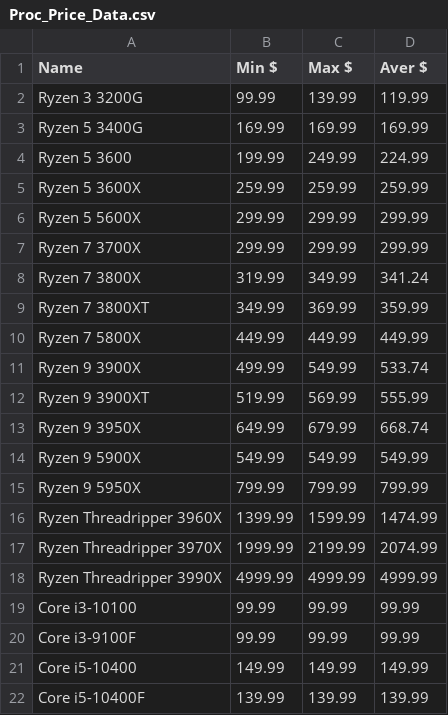
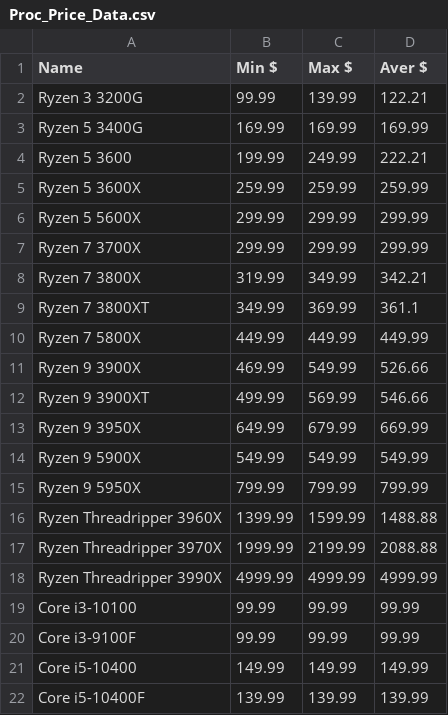
Before and after one commit to Jgoschke86/Jay, a CSV file: WebScrapers/Processors/Proc_Price_Data.csv, drawn as a sheet; only a part is shown; the diff covers the shown part only.

```diff
--- a/WebScrapers/Processors/Proc_Price_Data.csv
+++ b/WebScrapers/Processors/Proc_Price_Data.csv
@@ -1,5 +1,5 @@
 Name,Min $,Max $,Aver $
-Ryzen 3 3200G,99.99,139.99,119.99
+Ryzen 3 3200G,99.99,139.99,122.21
 Ryzen 5 3400G,169.99,169.99,169.99
-Ryzen 5 3600,199.99,249.99,224.99
+Ryzen 5 3600,199.99,249.99,222.21
 Ryzen 5 3600X,259.99,259.99,259.99
@@ -7,12 +7,12 @@ Ryzen 5 5600X,299.99,299.99,299.99
 Ryzen 7 3700X,299.99,299.99,299.99
-Ryzen 7 3800X,319.99,349.99,341.24
-Ryzen 7 3800XT,349.99,369.99,359.99
+Ryzen 7 3800X,319.99,349.99,342.21
+Ryzen 7 3800XT,349.99,369.99,361.1
 Ryzen 7 5800X,449.99,449.99,449.99
-Ryzen 9 3900X,499.99,549.99,533.74
-Ryzen 9 3900XT,519.99,569.99,555.99
-Ryzen 9 3950X,649.99,679.99,668.74
+Ryzen 9 3900X,469.99,549.99,526.66
+Ryzen 9 3900XT,499.99,569.99,546.66
+Ryzen 9 3950X,649.99,679.99,669.99
 Ryzen 9 5900X,549.99,549.99,549.99
 Ryzen 9 5950X,799.99,799.99,799.99
-Ryzen Threadripper 3960X,1399.99,1599.99,1474.99
-Ryzen Threadripper 3970X,1999.99,2199.99,2074.99
+Ryzen Threadripper 3960X,1399.99,1599.99,1488.88
+Ryzen Threadripper 3970X,1999.99,2199.99,2088.88
 Ryzen Threadripper 3990X,4999.99,4999.99,4999.99
```
Also changed, not shown: 20 edited cells elsewhere in this file, WebScrapers/Processors/amd_pricing.csv, WebScrapers/Processors/intel_pricing.csv.
